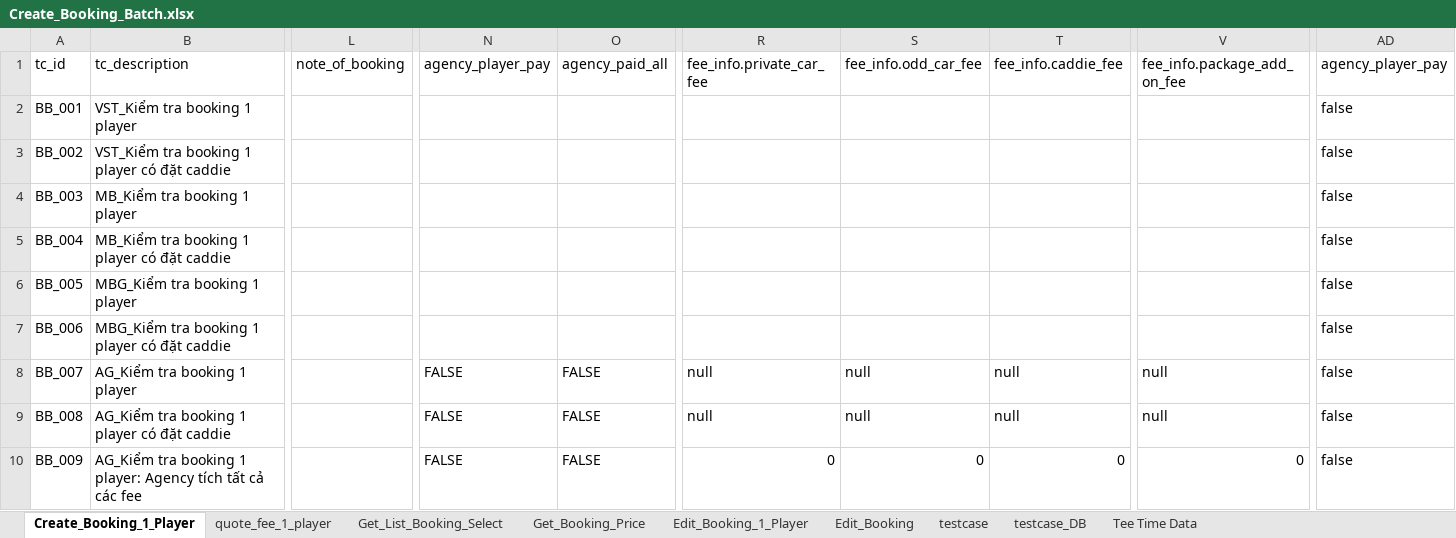
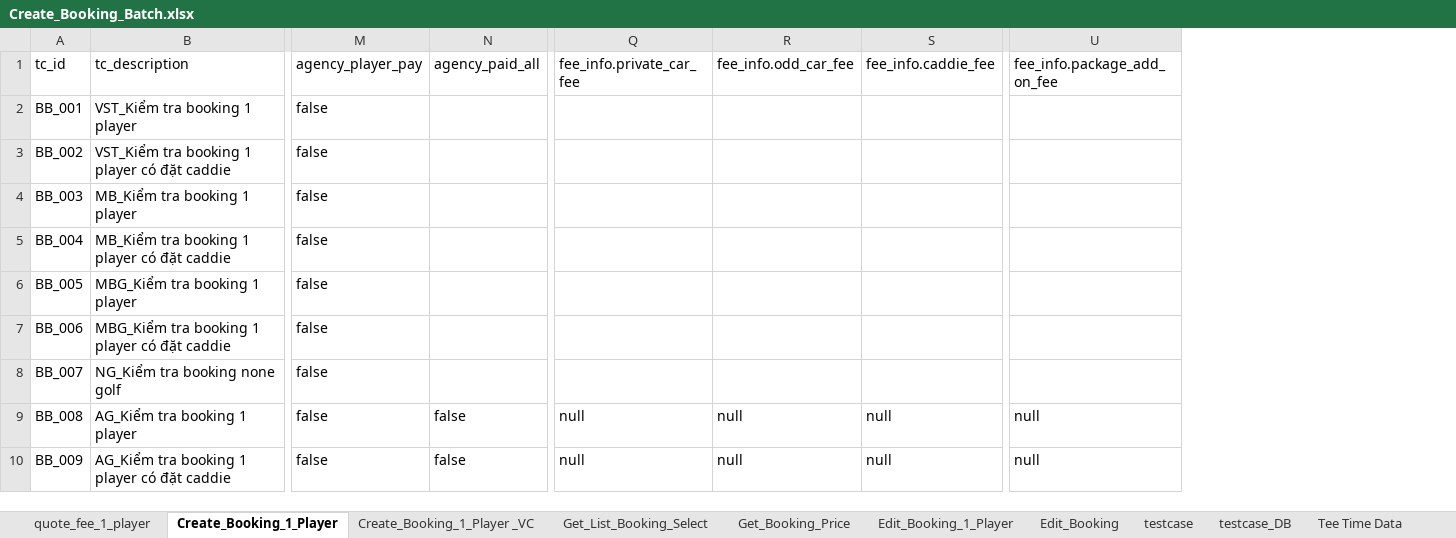
Before and after one commit to PhuongXinhGai/CARO_CMS_AUTO_API_STG, an Excel workbook: src/main/resources/input_excel_file/booking/Create_Booking_Batch.xlsx, sheet Create_Booking_1_Player, drawn as a sheet; only a part is shown, gaps mark what is left out; values as stored, in another font and other column widths than the file's, no cell formats; removed rows and columns are numbered as before the commit, all else as after; the diff covers the shown part only; the diff names each change by its address in the sheet, - before the commit and + after, or states it on an @@ line.

```diff
--- a/src/main/resources/input_excel_file/booking/Create_Booking_Batch.xlsx (sheet Create_Booking_1_Player)
+++ b/src/main/resources/input_excel_file/booking/Create_Booking_Batch.xlsx (sheet Create_Booking_1_Player)
+sheet tab: Create_Booking_1_Player _VC
@@ sheet tab order changed: quote_fee_1_player | Create_Booking_1_Player | Create_Booking_1_Player _VC | Get_List_Booking_Select | Get_Booking_Price | Edit_Booking_1_Player | Edit_Booking | testcase | testcase_DB | Tee Time Data @@
-column L (note_of_booking), empty
-column AD (agency_player_pay), rows 2-10: all false
-M2:M7 (agency_player_pay): (empty)
+M2:M7 (agency_player_pay): false
-B8 (tc_description): AG_Kiểm tra booking 1 player
+B8 (tc_description): NG_Kiểm tra booking none golf
-M8:M10 (agency_player_pay): FALSE
+M8:M10 (agency_player_pay): false
-N8 (agency_paid_all): FALSE
+N8 (agency_paid_all): (empty)
-Q8 (fee_info.private_car_fee): null
+Q8 (fee_info.private_car_fee): (empty)
-R8 (fee_info.odd_car_fee): null
+R8 (fee_info.odd_car_fee): (empty)
-S8 (fee_info.caddie_fee): null
+S8 (fee_info.caddie_fee): (empty)
-U8 (fee_info.package_add_on_fee): null
+U8 (fee_info.package_add_on_fee): (empty)
-B9 (tc_description): AG_Kiểm tra booking 1 player có đặt caddie
+B9 (tc_description): AG_Kiểm tra booking 1 player
-N9:N10 (agency_paid_all): FALSE
+N9:N10 (agency_paid_all): false
-B10 (tc_description): …booking 1 player: Agency tích tất cả các fee
+B10 (tc_description): …booking 1 player có đặt caddie
-Q10 (fee_info.private_car_fee): 0
+Q10 (fee_info.private_car_fee): null
-R10 (fee_info.odd_car_fee): 0
+R10 (fee_info.odd_car_fee): null
-S10 (fee_info.caddie_fee): 0
+S10 (fee_info.caddie_fee): null
-U10 (fee_info.package_add_on_fee): 0
+U10 (fee_info.package_add_on_fee): null
```
Also changed, not shown: 1 added row and 46 edited cells elsewhere in this sheet, sheet quote_fee_1_player, cell formats, formulas that keep their value, 3 other files.
